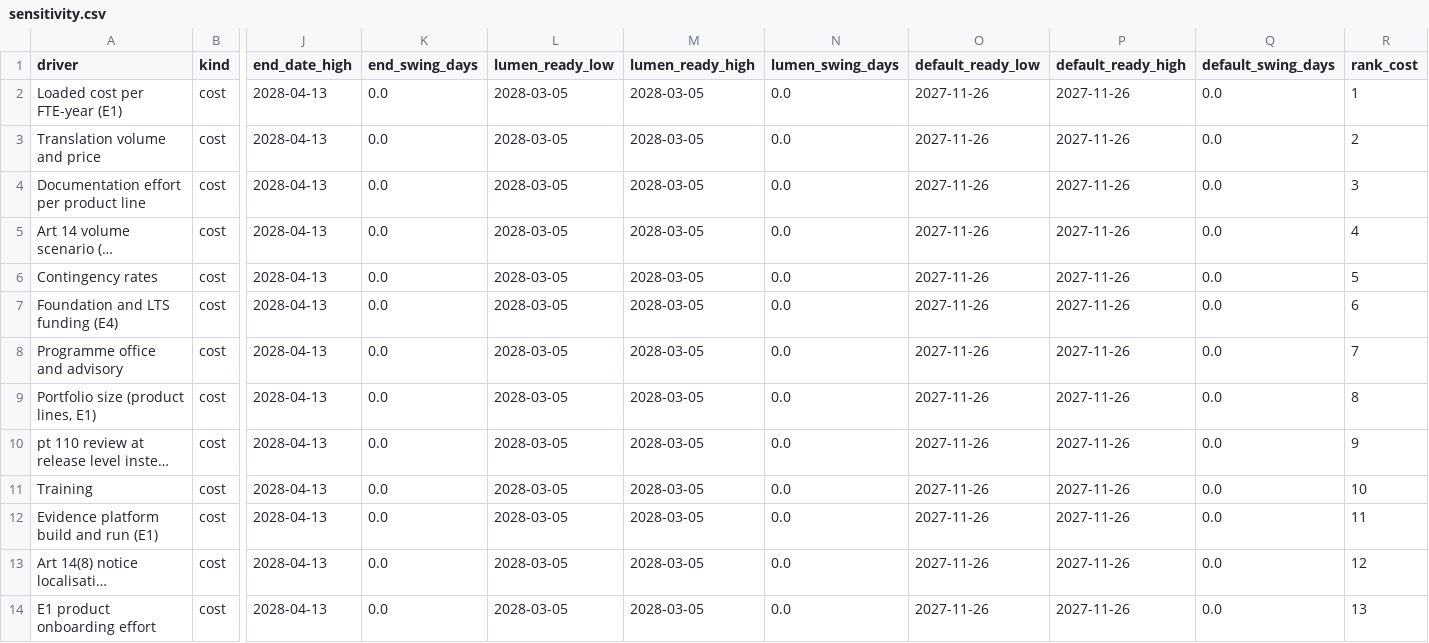
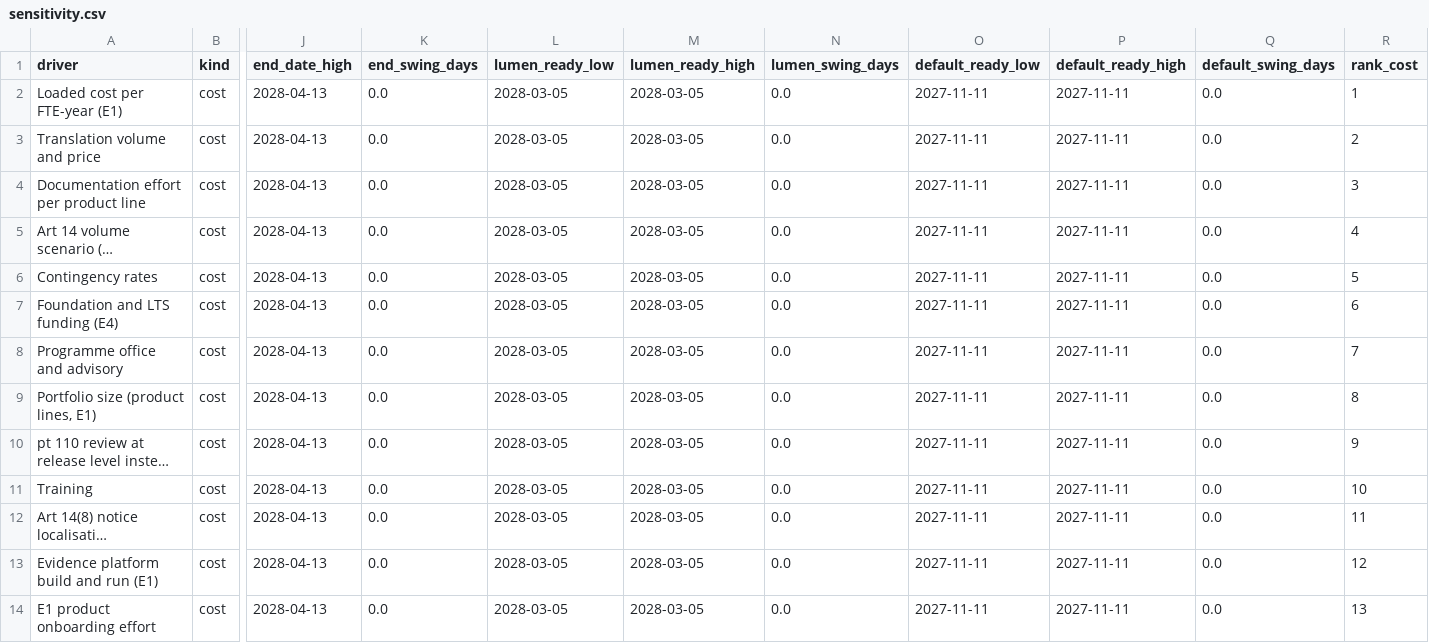
Before and after one commit to smerphy/CRA-Consulting-Pack, a CSV file: pack/enterprise/programme-case/outputs/sensitivity.csv, drawn as a sheet; only a part is shown, gaps mark what is left out; long unchanged cells end in …; removed rows and columns are numbered as before the commit, all else as after; rows hold the shown columns only; the diff covers the shown part only; the diff names each change by its address in the sheet, - before the commit and + after, or states it on an @@ line.

```diff
--- a/pack/enterprise/programme-case/outputs/sensitivity.csv
+++ b/pack/enterprise/programme-case/outputs/sensitivity.csv
-O2:O11 (default_ready_low): 2027-11-26
+O2:O11 (default_ready_low): 2027-11-11
-P2:P11 (default_ready_high): 2027-11-26
+P2:P11 (default_ready_high): 2027-11-11
-row 12: Evidence platform build and run (E1) | cost | 2028-04-13 | 0.0 | 2028-03-05 | 2028-03-05 | 0.0 | 2027-11-26 | 2027-11-26 | 0.0 | 11
-O12 (default_ready_low): 2027-11-26
+O12 (default_ready_low): 2027-11-11
-P12 (default_ready_high): 2027-11-26
+P12 (default_ready_high): 2027-11-11
-R12 (rank_cost): 12
+R12 (rank_cost): 11
+row 13: Evidence platform build and run (E1) | cost | 2028-04-13 | 0.0 | 2028-03-05 | 2028-03-05 | 0.0 | 2027-11-11 | 2027-11-11 | 0.0 | 12
-O14 (default_ready_low): 2027-11-26
+O14 (default_ready_low): 2027-11-11
-P14 (default_ready_high): 2027-11-26
+P14 (default_ready_high): 2027-11-11
```
Also changed, not shown: 1 added row, 1 removed row and 43 edited cells elsewhere in this file, pack/enterprise/programme-case/outputs/budget.csv, pack/enterprise/programme-case/outputs/critical_path.csv, 10 other files.
